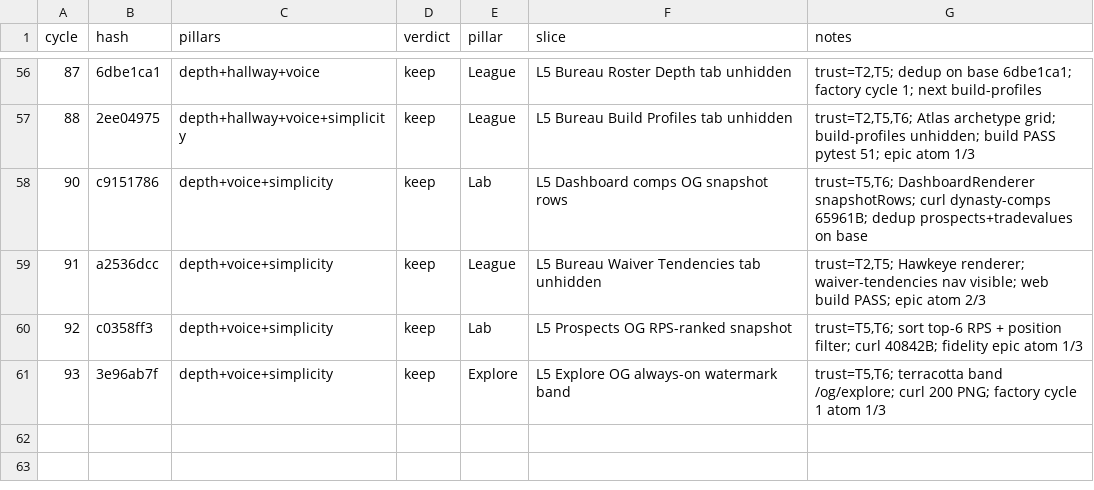
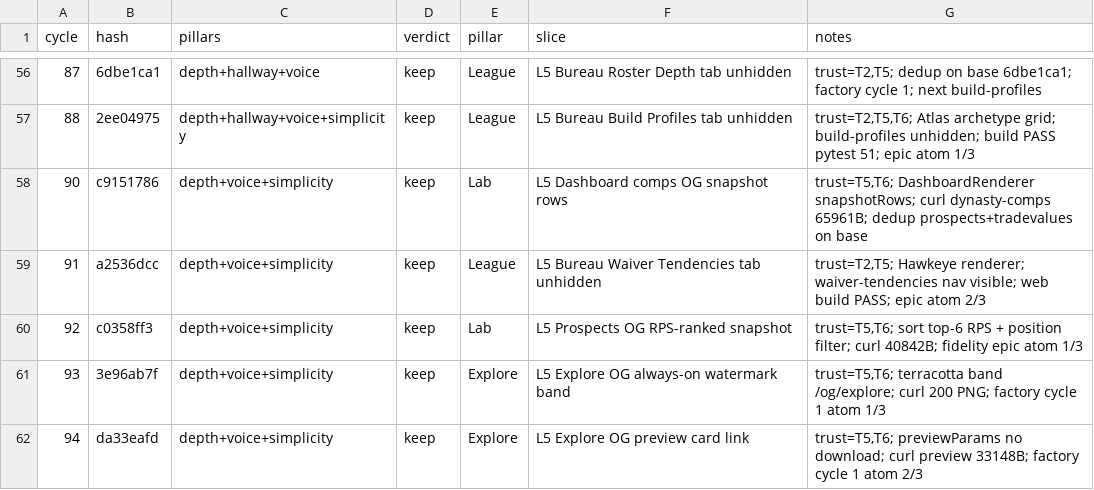
Before and after one commit to swaggerdagger987/razzle, a TSV file: docs/v2/results.tsv, drawn as a sheet; only a part is shown, gaps mark what is left out; the diff names each change by its address in the sheet, - before the commit and + after, or states it on an @@ line.

Commit message:
standup: 2026-05-31 — PASS Explore OG preview card link
Co-authored-by: swaggerdagger987 <swaggerdagger987@users.noreply.github.com>

```diff
--- a/docs/v2/results.tsv
+++ b/docs/v2/results.tsv
+row 62: 94 | da33eafd | depth+voice+simplicity | keep | Explore | L5 Explore OG preview card link | trust=T5,T6; previewParams no download; curl preview 33148B; factory cycle 1 atom 2/3
```
Also changed, not shown: 9 other files.
